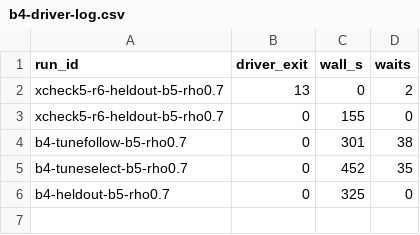
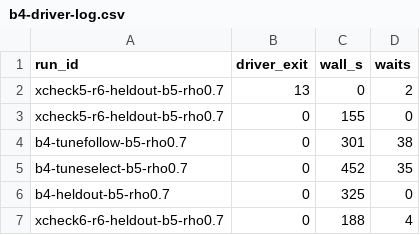
Before and after one commit to kmosoti/gordian, a CSV file: experiments/exploration/b4-driver-log.csv, drawn as a sheet.

```diff
--- a/experiments/exploration/b4-driver-log.csv
+++ b/experiments/exploration/b4-driver-log.csv
@@ -6 +6,2 @@ b4-tuneselect-b5-rho0.7,0,452,35
 b4-heldout-b5-rho0.7,0,325,0
+xcheck6-r6-heldout-b5-rho0.7,0,188,4
```
Also changed, not shown: experiments/exploration/b4-run-index.csv.
